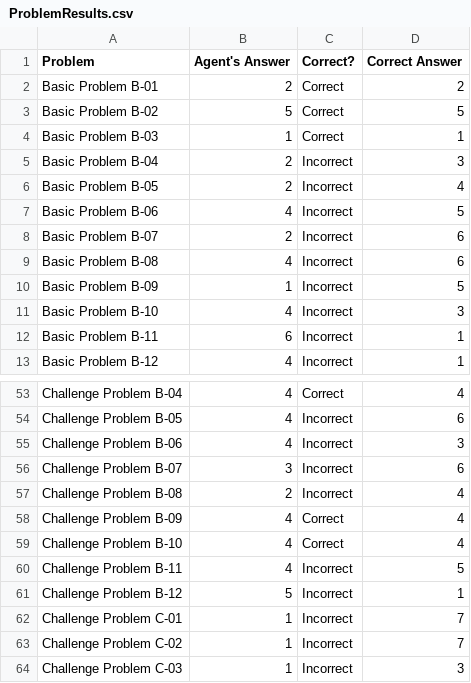
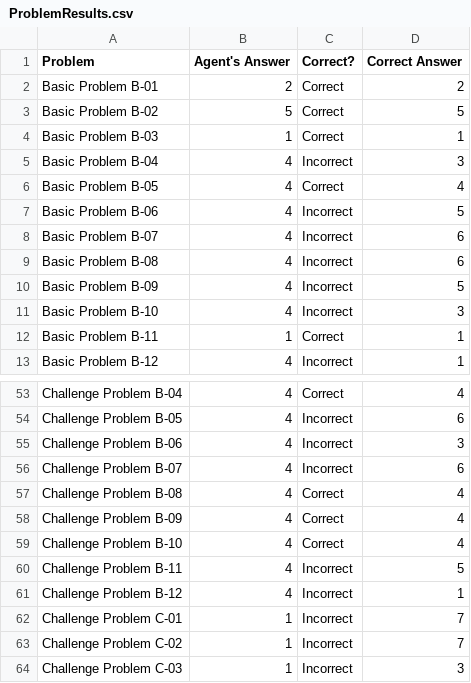
Before and after one commit to sonalsonavane/RPM-Project-Code, a CSV file: ProblemResults.csv, drawn as a sheet; only a part is shown, gaps mark what is left out.

```diff
--- a/ProblemResults.csv
+++ b/ProblemResults.csv
@@ -4,10 +4,10 @@ Basic Problem B-02,5,Correct,5
 Basic Problem B-03,1,Correct,1
-Basic Problem B-04,2,Incorrect,3
-Basic Problem B-05,2,Incorrect,4
+Basic Problem B-04,4,Incorrect,3
+Basic Problem B-05,4,Correct,4
 Basic Problem B-06,4,Incorrect,5
-Basic Problem B-07,2,Incorrect,6
+Basic Problem B-07,4,Incorrect,6
 Basic Problem B-08,4,Incorrect,6
-Basic Problem B-09,1,Incorrect,5
+Basic Problem B-09,4,Incorrect,5
 Basic Problem B-10,4,Incorrect,3
-Basic Problem B-11,6,Incorrect,1
+Basic Problem B-11,1,Correct,1
 Basic Problem B-12,4,Incorrect,1
@@ -55,4 +55,4 @@ Challenge Problem B-05,4,Incorrect,6
 Challenge Problem B-06,4,Incorrect,3
-Challenge Problem B-07,3,Incorrect,6
-Challenge Problem B-08,2,Incorrect,4
+Challenge Problem B-07,4,Incorrect,6
+Challenge Problem B-08,4,Correct,4
 Challenge Problem B-09,4,Correct,4
@@ -60,3 +60,3 @@ Challenge Problem B-10,4,Correct,4
 Challenge Problem B-11,4,Incorrect,5
-Challenge Problem B-12,5,Incorrect,1
+Challenge Problem B-12,4,Incorrect,1
 Challenge Problem C-01,1,Incorrect,7
```
Also changed, not shown: AgentAnswers.csv, SetResults.csv, 1 other file.
